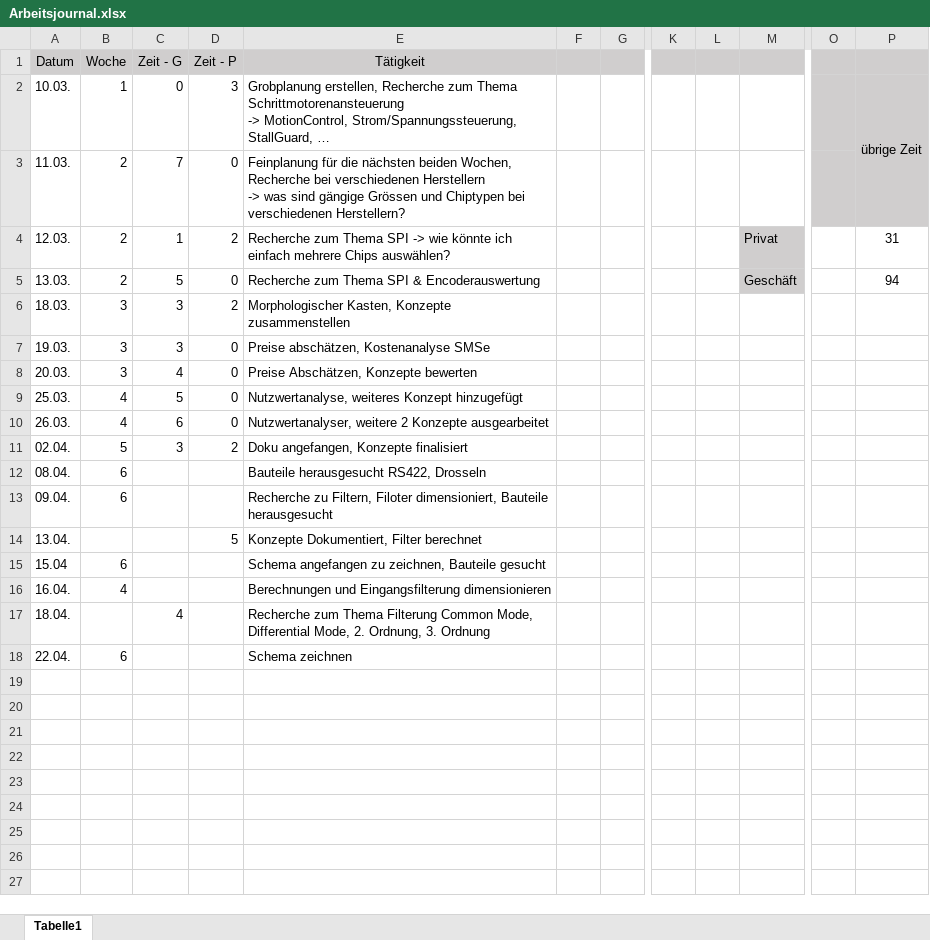
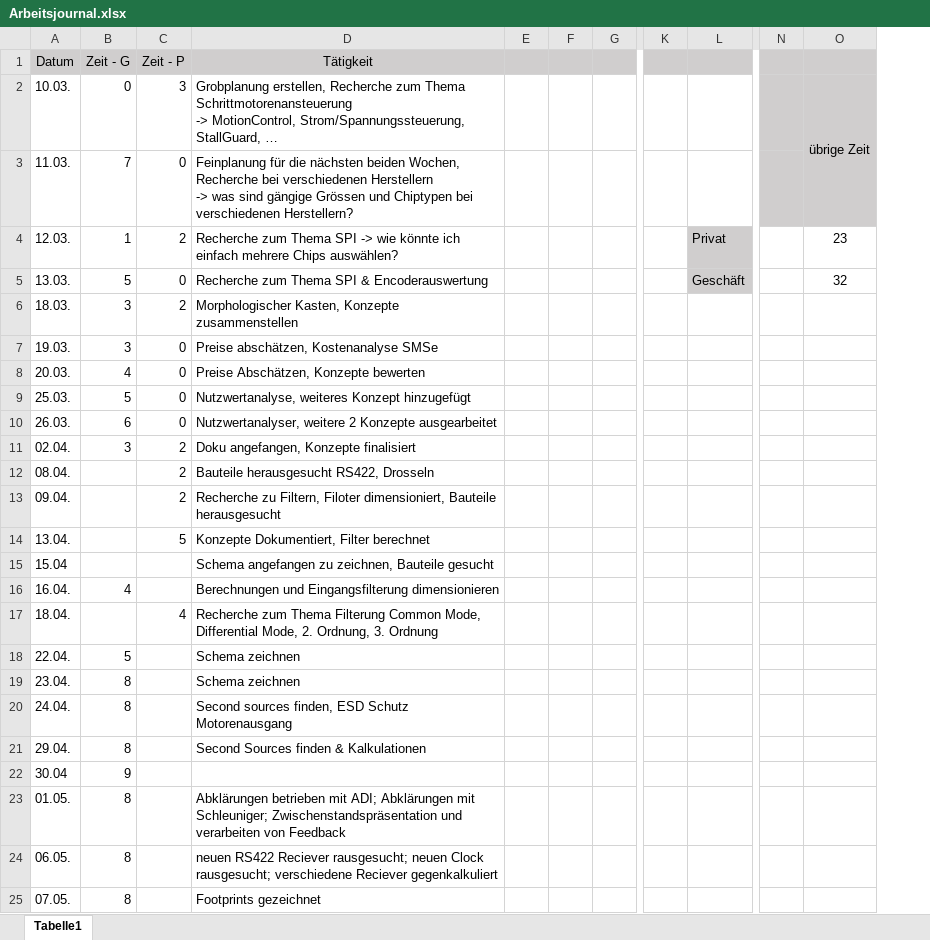
Before and after one commit to JulesBischof/Praxismodul, an Excel workbook: Arbeitsjournal.xlsx, sheet Tabelle1, drawn as a sheet; only a part is shown, gaps mark what is left out; values as stored, in another font and other column widths than the file's, no borders; removed rows and columns are numbered as before the commit, all else as after; rows hold the shown columns only; the diff names each change by its address in the sheet, - before the commit and + after, or states it on an @@ line.

```diff
--- a/Arbeitsjournal.xlsx (sheet Tabelle1)
+++ b/Arbeitsjournal.xlsx (sheet Tabelle1)
-column B (Woche), rows 2-18: 1 | 2 | 2 | 2 | 3 | 3 | 3 | 4 | 4 | 5 | 6 | 6 |  | 6 | 4 |  | 6
+column E, empty
-column L, empty
-column P, rows 2-5: übrige Zeit |  | 31 | 94
+column O, rows 2-5: übrige Zeit |  | 23 | 32
-C12:C13 (Zeit - P): (empty)
+C12:C13 (Zeit - P): 2
-B16 (Zeit - G): (empty)
+B16 (Zeit - G): 4
-B17 (Zeit - G): 4
+B17 (Zeit - G): (empty)
-C17 (Zeit - P): (empty)
+C17 (Zeit - P): 4
-B18 (Zeit - G): (empty)
+B18 (Zeit - G): 5
+row 19: 23.04. | 8 |  | Schema zeichnen
+row 20: 24.04. | 8 |  | Second sources finden, ESD Schutz Motorenausgang
+row 21: 29.04. | 8 |  | Second Sources finden & Kalkulationen
+row 22: 30.04 | 9
+row 23: 01.05. | 8 |  | Abklärungen betrieben mit ADI; Abklärungen mit Schleuniger; Zwischenstandspräsentation und verarbeiten von Feedback
+row 24: 06.05. | 8 |  | neuen RS422 Reciever rausgesucht; neuen Clock rausgesucht; verschiedene Reciever gegenkalkuliert
+row 25: 07.05. | 8 |  | Footprints gezeichnet
```
Also changed, not shown: 08_Auslegungen/00_Encoder_Speisung.xlsx, 10 other files.
